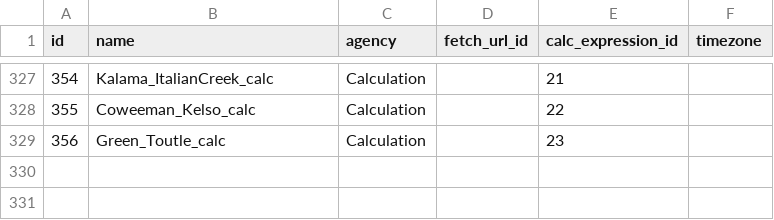
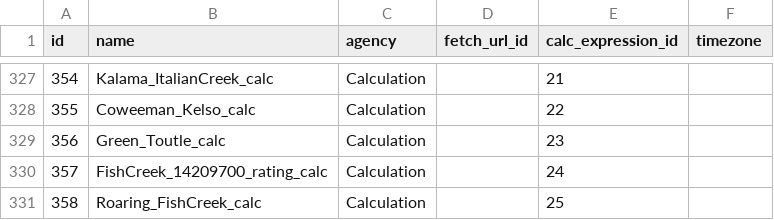
Before and after one commit to mousebrains/kayak_data, a CSV file: source.csv, drawn as a sheet; only a part is shown, gaps mark what is left out; the diff names each change by its address in the sheet, - before the commit and + after, or states it on an @@ line.

```diff
--- a/source.csv
+++ b/source.csv
+row 330: 357 | FishCreek_14209700_rating_calc | Calculation |  | 24
+row 331: 358 | Roaring_FishCreek_calc | Calculation |  | 25
```
Also changed, not shown: calc_expression.csv, gauge.csv, 11 other files.
